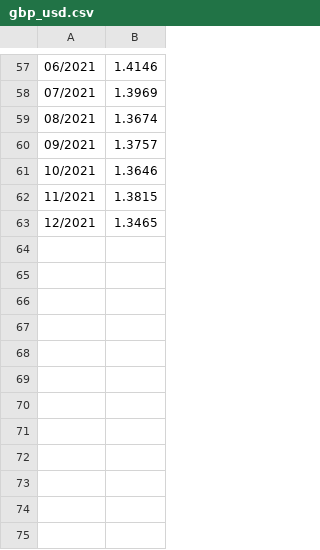
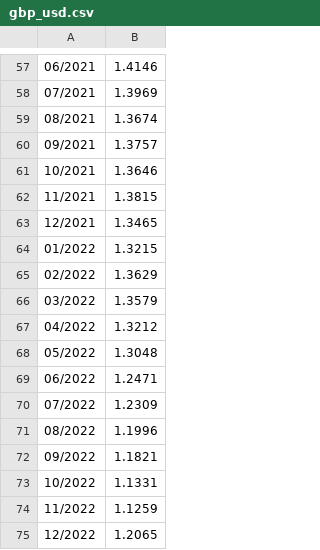
Before and after one commit to therainmak3r/capital_gains, a CSV file: gbp_usd.csv, drawn as a sheet; only a part is shown, gaps mark what is left out.

Commit message:
Add gbp-usd exchange rate for 2022

```diff
--- a/gbp_usd.csv
+++ b/gbp_usd.csv
@@ -63 +63,13 @@
 12/2021, 1.3465
+01/2022, 1.3215
+02/2022, 1.3629
+03/2022, 1.3579
+04/2022, 1.3212
+05/2022, 1.3048
+06/2022, 1.2471
+07/2022, 1.2309
+08/2022, 1.1996
+09/2022, 1.1821
+10/2022, 1.1331
+11/2022, 1.1259
+12/2022, 1.2065
```
